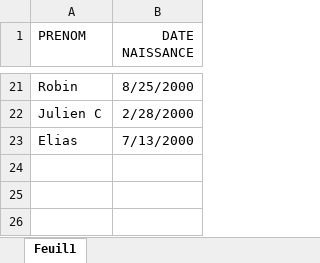
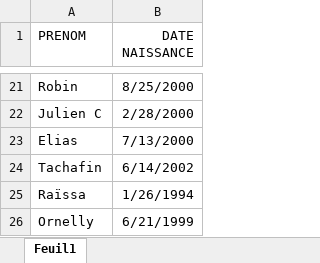
Before and after one commit to Xuoner/birthdays, an Excel workbook: Annivs.xlsx, sheet Feuil1, drawn as a sheet; only a part is shown, gaps mark what is left out; values as stored, in another font and other column widths than the file's, no borders; the diff names each change by its address in the sheet, - before the commit and + after, or states it on an @@ line.

Commit message:
Add files via upload

```diff
--- a/Annivs.xlsx (sheet Feuil1)
+++ b/Annivs.xlsx (sheet Feuil1)
+row 24: Tachafin | 6/14/2002
+row 25: Raïssa | 1/26/1994
+row 26: Ornelly | 6/21/1999
```
